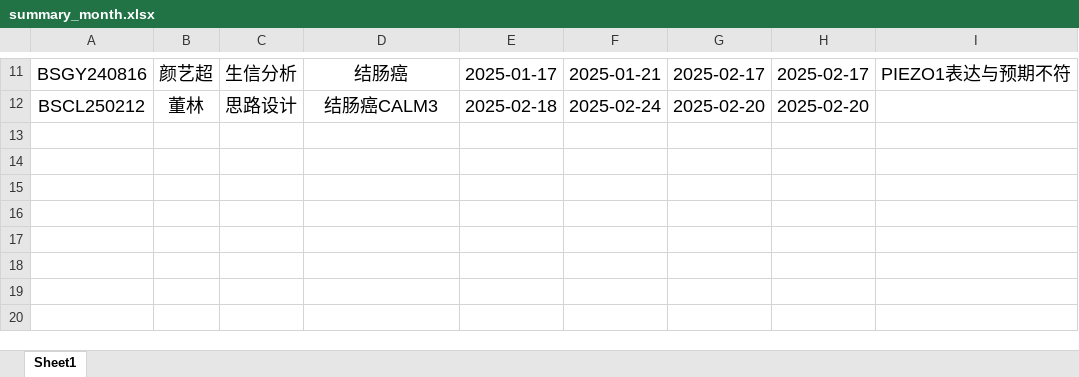
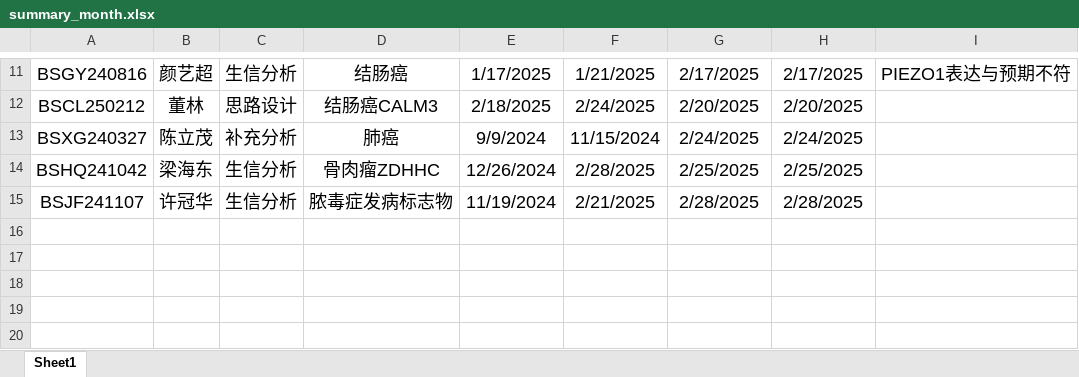
Before and after one commit to shaman-yellow/outline, an Excel workbook: bosai/summary_month_2025_2/summary_month.xlsx, sheet Sheet1, drawn as a sheet; only a part is shown, gaps mark what is left out; the shorter side is filled out with more unchanged rows; values as stored, in another font and other column widths than the file's, no borders; the diff covers the shown part only; the diff names each change by its address in the sheet, - before the commit and + after, or states it on an @@ line.

```diff
--- a/bosai/summary_month_2025_2/summary_month.xlsx (sheet Sheet1)
+++ b/bosai/summary_month_2025_2/summary_month.xlsx (sheet Sheet1)
-E11: 2025-01-17
+E11: 1/17/2025
-F11: 2025-01-21
+F11: 1/21/2025
-G11: 2025-02-17
+G11: 2/17/2025
-H11: 2025-02-17
+H11: 2/17/2025
-E12: 2025-02-18
+E12: 2/18/2025
-F12: 2025-02-24
+F12: 2/24/2025
-G12: 2025-02-20
+G12: 2/20/2025
-H12: 2025-02-20
+H12: 2/20/2025
+row 13: BSXG240327 | 陈立茂 | 补充分析 | 肺癌 | 9/9/2024 | 11/15/2024 | 2/24/2025 | 2/24/2025
+row 14: BSHQ241042 | 梁海东 | 生信分析 | 骨肉瘤ZDHHC | 12/26/2024 | 2/28/2025 | 2/25/2025 | 2/25/2025
+row 15: BSJF241107 | 许冠华 | 生信分析 | 脓毒症发病标志物 | 11/19/2024 | 2/21/2025 | 2/28/2025 | 2/28/2025
+row 16: (empty)
+row 17: (empty)
```
Also changed, not shown: 32 edited cells elsewhere in this sheet, 6 other files.
